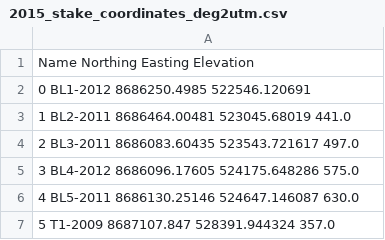
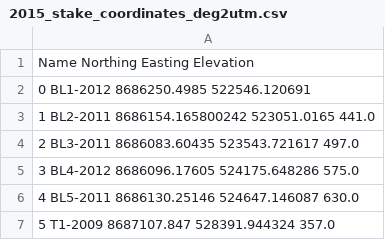
Before and after one commit to Standard24/SnowAirIceSea, a CSV file: data/stake_coordinates/2015_stake_coordinates_deg2utm.csv, drawn as a sheet; only a part is shown.

Commit message:
Fixed coordinates of BL2, 2015

```diff
--- a/data/stake_coordinates/2015_stake_coordinates_deg2utm.csv
+++ b/data/stake_coordinates/2015_stake_coordinates_deg2utm.csv
@@ -2,3 +2,3 @@
 0 BL1-2012 8686250.4985 522546.120691
-1 BL2-2011 8686464.00481 523045.68019 441.0
+1 BL2-2011 8686154.165800242 523051.0165 441.0
 2 BL3-2011 8686083.60435 523543.721617 497.0
```
